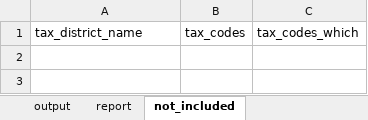
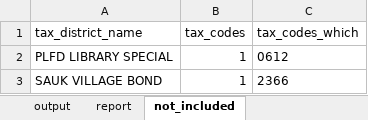
Before and after one commit to CMAP-REPOS/effective_property_tax, an Excel workbook: outputs/2_dists_by_taxcode_proc_will.xlsx, sheet not_included, drawn as a sheet; values as stored, in another font and other column widths than the file's, no borders; the diff names each change by its address in the sheet, - before the commit and + after, or states it on an @@ line.

```diff
--- a/outputs/2_dists_by_taxcode_proc_will.xlsx (sheet not_included)
+++ b/outputs/2_dists_by_taxcode_proc_will.xlsx (sheet not_included)
+row 2: PLFD LIBRARY SPECIAL | 1 | 0612
+row 3: SAUK VILLAGE BOND | 1 | 2366
```
Also changed, not shown: sheet report, sheet output, outputs/2_dists_by_taxcode_proc_kendall.xlsx, outputs/2_dists_by_taxcode_proc_lake.xlsx, 43 other files.
